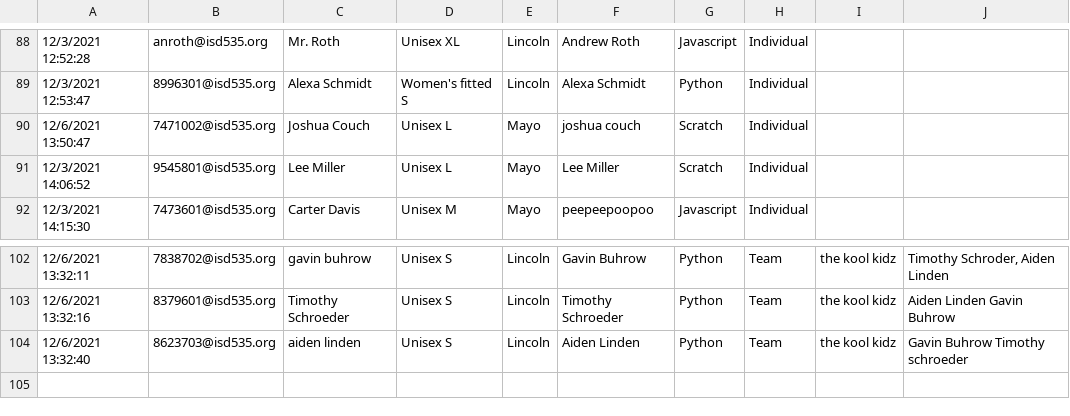
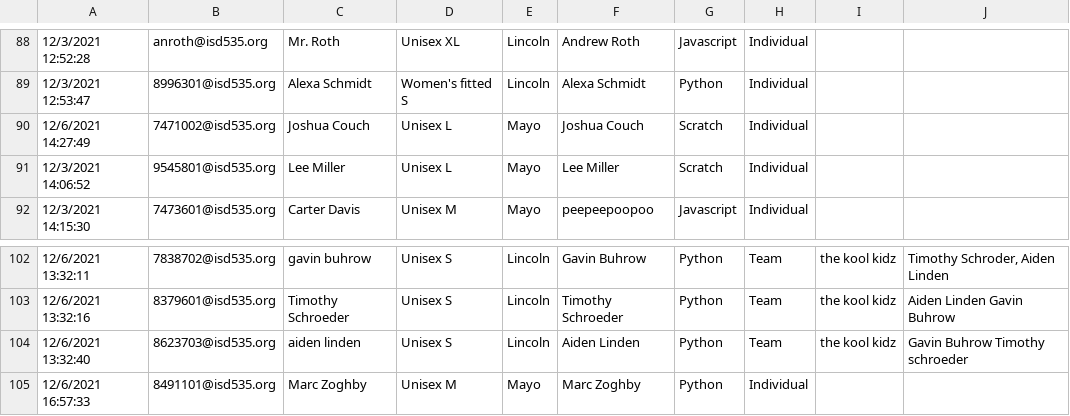
Before and after one commit to jobartucz/AOCbot, a CSV file: users.csv, drawn as a sheet; only a part is shown, gaps mark what is left out; the diff names each change by its address in the sheet, - before the commit and + after, or states it on an @@ line.

Commit message:
add

```diff
--- a/users.csv
+++ b/users.csv
-A90: 12/6/2021 13:50:47
+A90: 12/6/2021 14:27:49
-F90: joshua couch
+F90: Joshua Couch
+row 105: 12/6/2021 16:57:33 | 8491101@isd535.org | Marc Zoghby | Unisex M | Mayo | Marc Zoghby | Python | Individual
```
